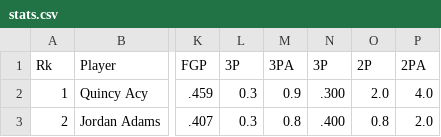
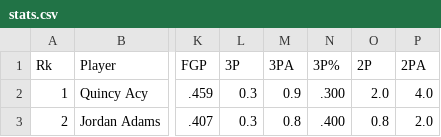
Before and after one commit to stuycs-softdev/submissions, a CSV file: 6/05-ajax/david_mansilla/stats.csv, drawn as a sheet; only a part is shown, gaps mark what is left out; the diff names each change by its address in the sheet, - before the commit and + after, or states it on an @@ line.

Commit message:
Update stats.csv

```diff
--- a/6/05-ajax/david_mansilla/stats.csv
+++ b/6/05-ajax/david_mansilla/stats.csv
-N1: 3P
+N1: 3P%
```
